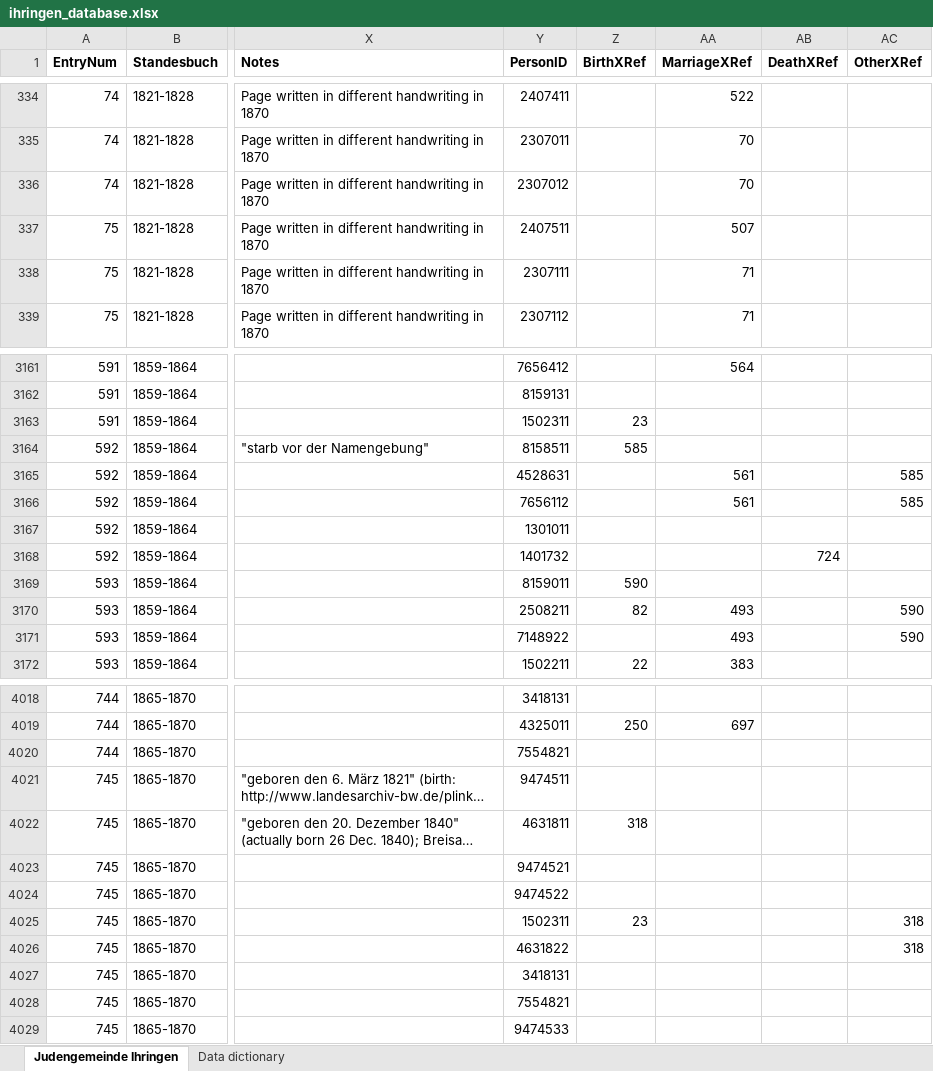
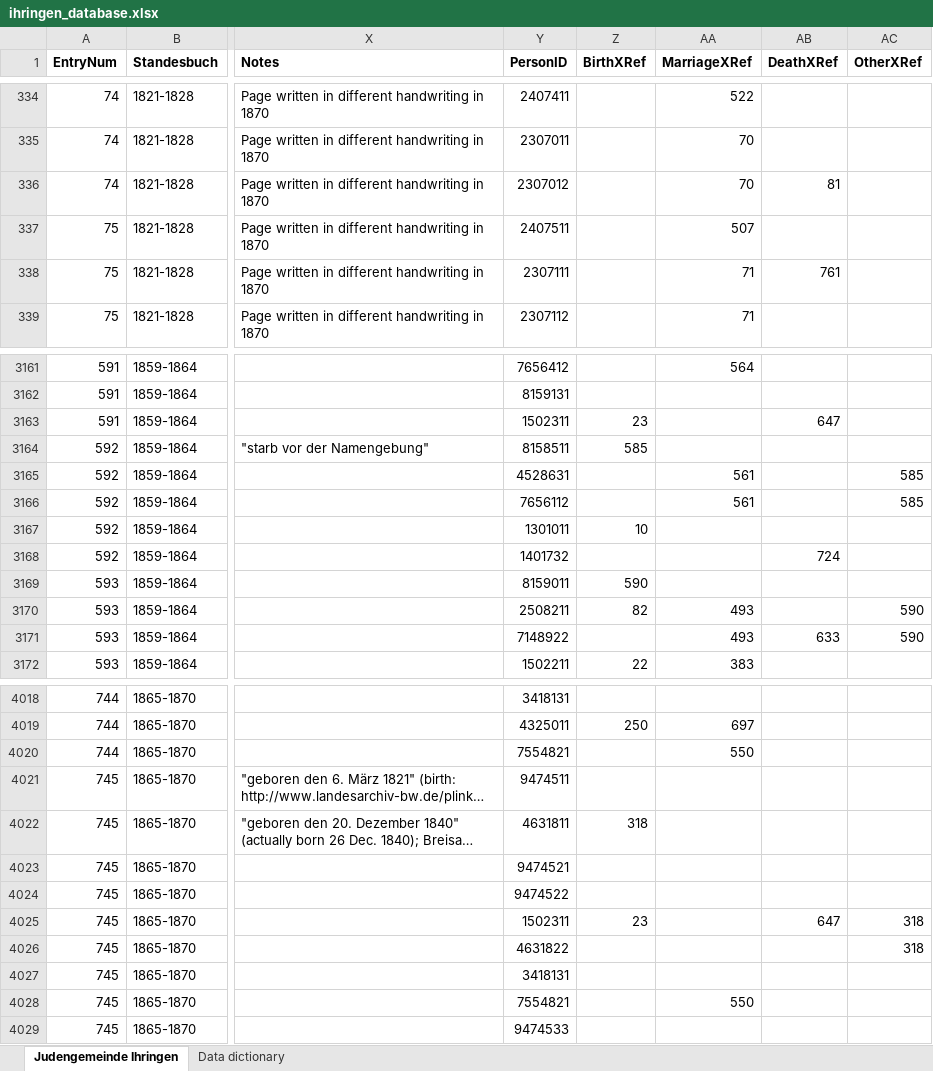
Before and after one commit to djwile/ihringen, an Excel workbook: data/ihringen_database.xlsx, sheet Judengemeinde Ihringen, drawn as a sheet; only a part is shown, gaps mark what is left out; long unchanged cells end in …; values as stored, in another font and other column widths than the file's, no borders; the diff covers the shown part only; the diff names each change by its address in the sheet, - before the commit and + after, or states it on an @@ line.

```diff
--- a/data/ihringen_database.xlsx (sheet Judengemeinde Ihringen)
+++ b/data/ihringen_database.xlsx (sheet Judengemeinde Ihringen)
-AB336 (DeathXRef): (empty)
+AB336 (DeathXRef): 81
-AB338 (DeathXRef): (empty)
+AB338 (DeathXRef): 761
-AB3163 (DeathXRef): (empty)
+AB3163 (DeathXRef): 647
-Z3167 (BirthXRef): (empty)
+Z3167 (BirthXRef): 10
-AB3171 (DeathXRef): (empty)
+AB3171 (DeathXRef): 633
-AA4020 (MarriageXRef): (empty)
+AA4020 (MarriageXRef): 550
-AB4025 (DeathXRef): (empty)
+AB4025 (DeathXRef): 647
-AA4028 (MarriageXRef): (empty)
+AA4028 (MarriageXRef): 550
```
Also changed, not shown: 203 edited cells elsewhere in this sheet.
